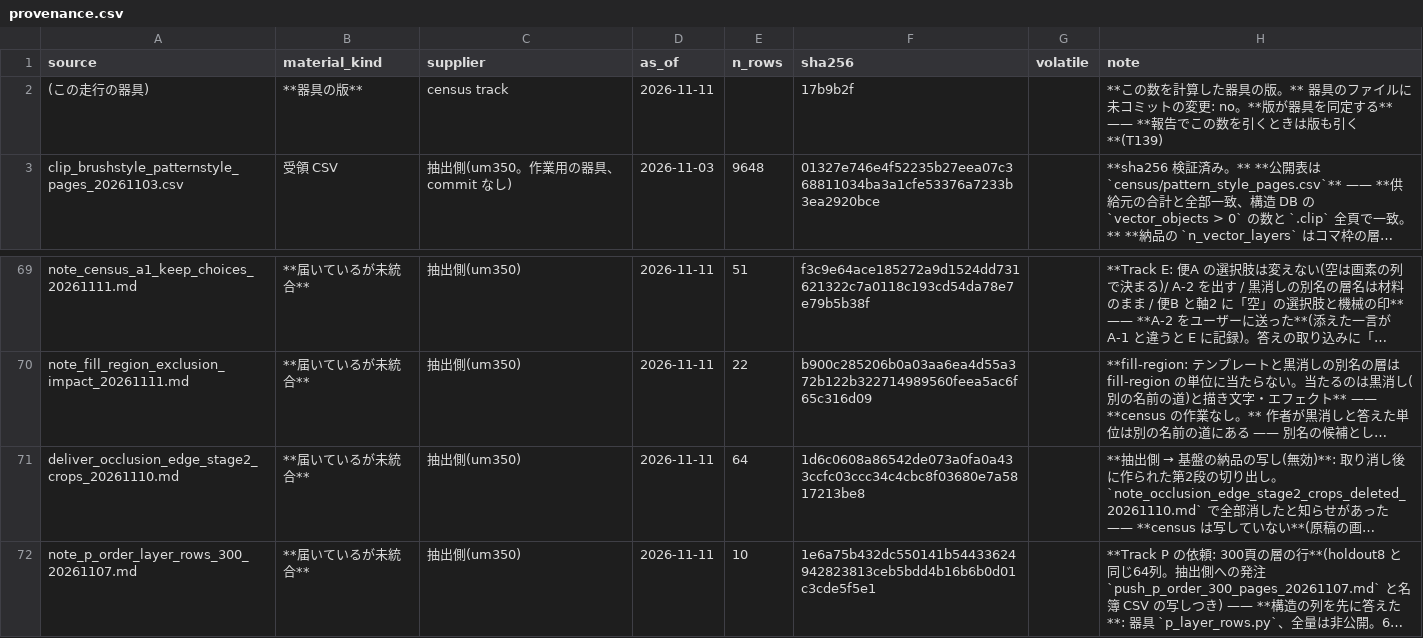
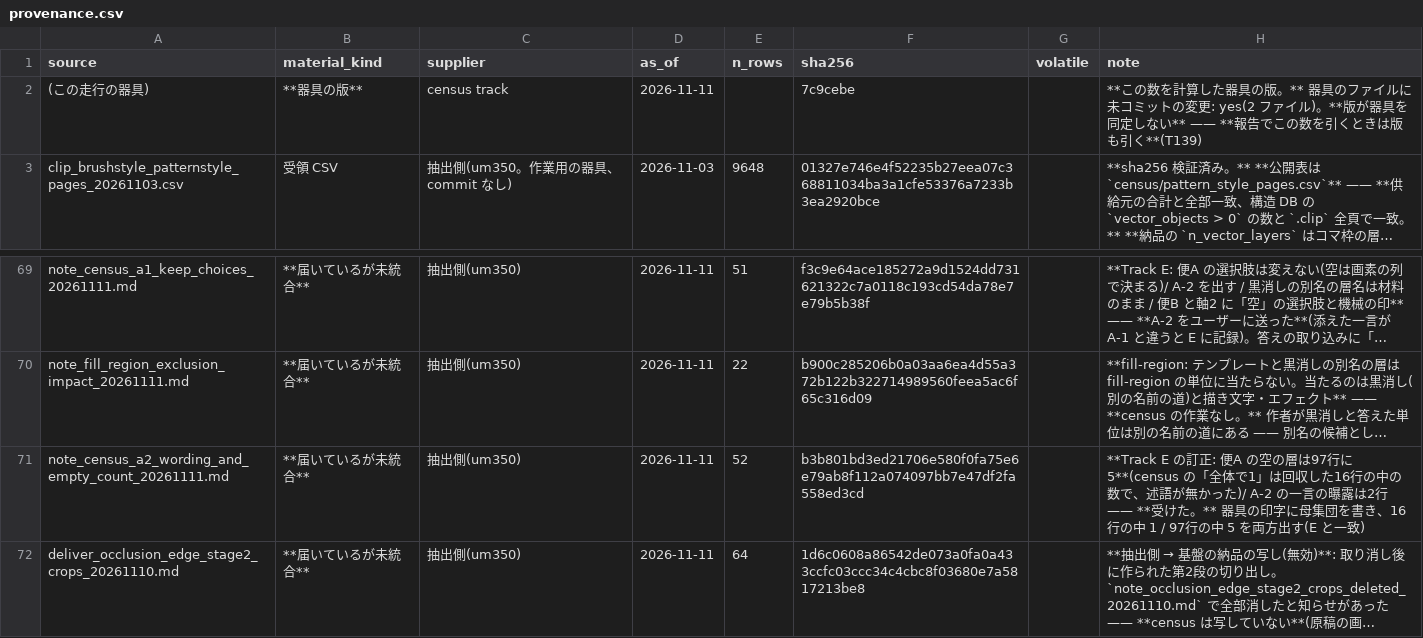
Before and after one commit to kuromook/gen_lineart, a CSV file: census/provenance.csv, drawn as a sheet; only a part is shown, gaps mark what is left out; the shorter side is filled out with more unchanged rows; long unchanged cells end in …; the diff names each change by its address in the sheet, - before the commit and + after, or states it on an @@ line.

```diff
--- a/census/provenance.csv
+++ b/census/provenance.csv
-F2 (sha256): 17b9b2f
+F2 (sha256): 7c9cebe
-H2 (note): …の変更: no。**版が器具を同定する** —— **報…
+H2 (note): …の変更: yes(2 ファイル)。**版が器具を同定しない** —— **報…
+row 71: note_census_a2_wording_and_empty_count_20261111.md | **届いているが未統合** | 抽出側(um350) | 2026-11-11 | 52 | b3b801bd3ed21706e580f0fa75e6e79ab8f112a074097bb7e47df2fa558ed3cd |  | **Track E の訂正: 便A の空の層は97行に5**(census の「全体で1」は回収した16行の中の数で、述語が無かった)/ A-2 の一言の曝露は2行 —— **受けた。** 器具の印字に母集団を書き、16行の中 1 / 97行の中 5 を両方出す(E と一致)
```
Also changed, not shown: 3 other files.
